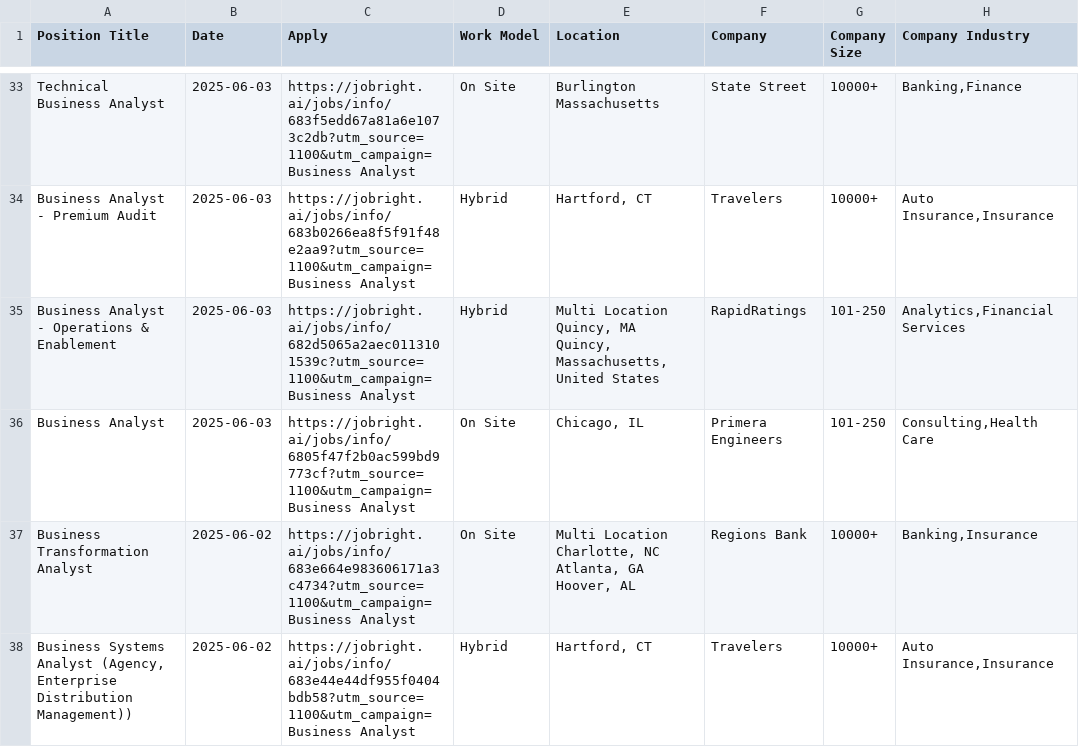
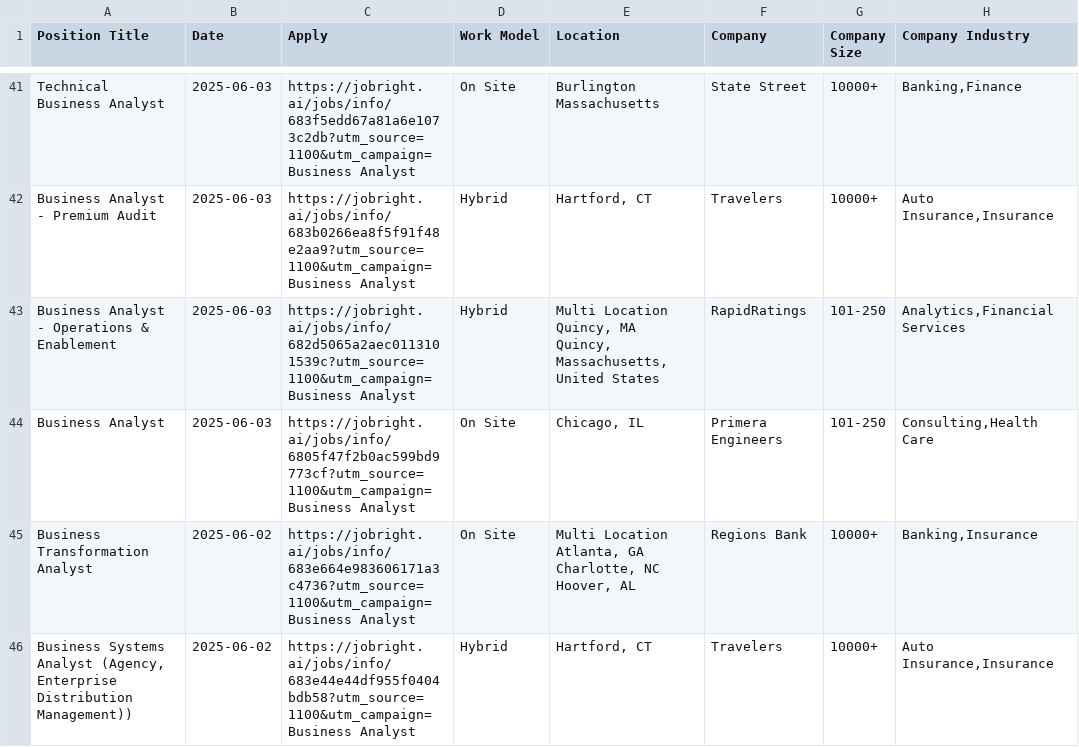
Before and after one commit to Pradeepsingh61/job_DE1, a CSV file: Business_Analyst_full.csv, drawn as a sheet; only a part is shown, gaps mark what is left out; addresses are those after the commit; ↵ is a line break in a cell; the diff covers the shown part only; the diff names each change by its address in the sheet, - before the commit and + after, or states it on an @@ line.

```diff
--- a/Business_Analyst_full.csv
+++ b/Business_Analyst_full.csv
-C45 (Apply): https://jobright.ai/jobs/info/683e664e983606171a3c4734?utm_source=1100&utm_campaign=Business Analyst
+C45 (Apply): https://jobright.ai/jobs/info/683e664e983606171a3c4736?utm_source=1100&utm_campaign=Business Analyst
-E45 (Location): Multi Location ↵ Charlotte, NC ↵ Atlanta, GA ↵ Hoover, AL
+E45 (Location): Multi Location ↵ Atlanta, GA ↵ Charlotte, NC ↵ Hoover, AL
```
Also changed, not shown: 10 added rows, 6 removed rows and 7 edited cells elsewhere in this file, Accounting_and_Finance_full.csv, Arts_and_Entertainment_full.csv, 14 other files.
